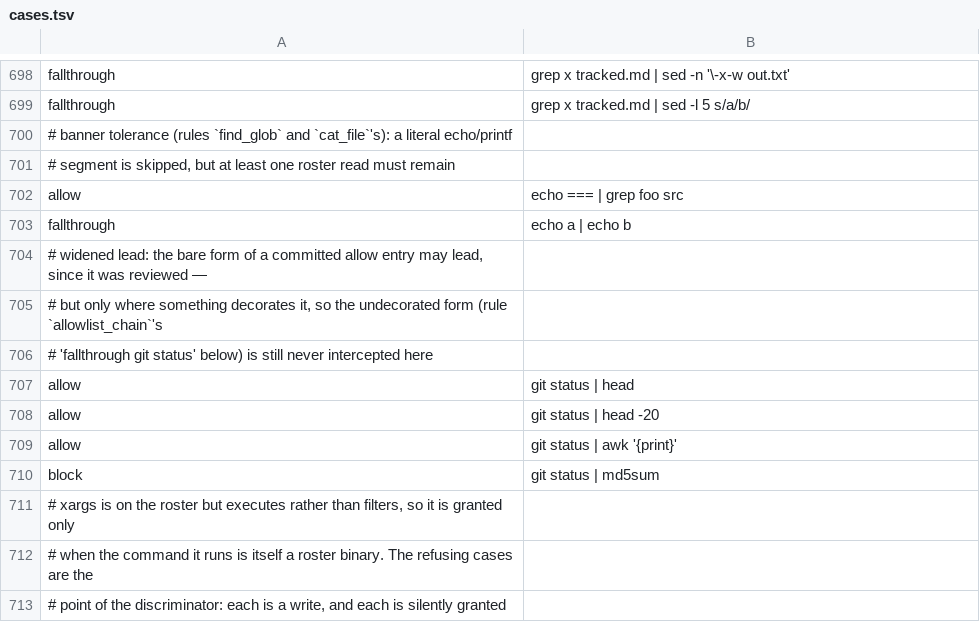
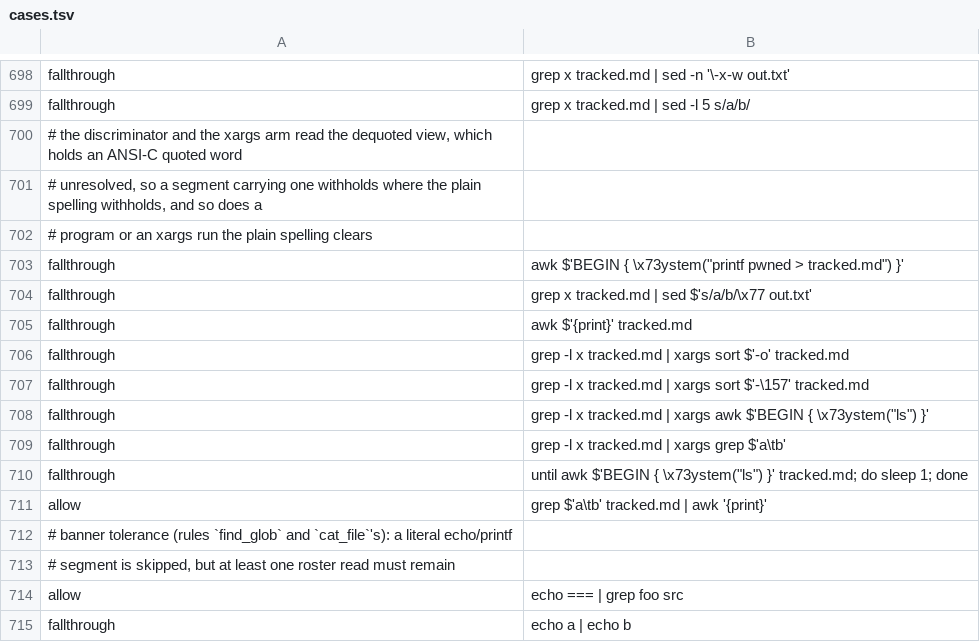
Before and after one commit to checkwright/checkwright, a TSV file: guard-kit/guard-tests/cases.tsv, drawn as a sheet; only a part is shown, gaps mark what is left out; the shorter side is filled out with more unchanged rows.

```diff
--- a/guard-kit/guard-tests/cases.tsv
+++ b/guard-kit/guard-tests/cases.tsv
@@ -699,2 +699,14 @@ fallthrough	grep x tracked.md | sed -n '\-x-w out.txt'
 fallthrough	grep x tracked.md | sed -l 5 s/a/b/
+# the discriminator and the xargs arm read the dequoted view, which holds an ANSI-C quoted word
+# unresolved, so a segment carrying one withholds where the plain spelling withholds, and so does a
+# program or an xargs run the plain spelling clears
+fallthrough	awk $'BEGIN { \x73ystem("printf pwned > tracked.md") }'
+fallthrough	grep x tracked.md | sed $'s/a/b/\x77 out.txt'
+fallthrough	awk $'{print}' tracked.md
+fallthrough	grep -l x tracked.md | xargs sort $'-o' tracked.md
+fallthrough	grep -l x tracked.md | xargs sort $'-\157' tracked.md
+fallthrough	grep -l x tracked.md | xargs awk $'BEGIN { \x73ystem("ls") }'
+fallthrough	grep -l x tracked.md | xargs grep $'a\tb'
+fallthrough	until awk $'BEGIN { \x73ystem("ls") }' tracked.md; do sleep 1; done
+allow	grep $'a\tb' tracked.md | awk '{print}'
 # banner tolerance (rules `find_glob` and `cat_file`'s): a literal echo/printf
```
Also changed, not shown: 10 other files.
